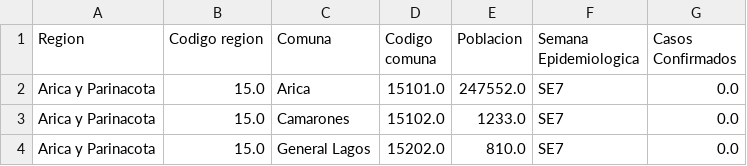
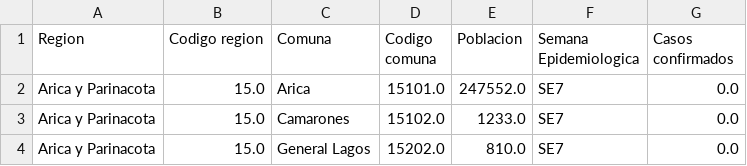
Before and after one commit to MinCiencia/Datos-COVID19, a CSV file: output/producto45/CasosConfirmadosPorComuna_std.csv, drawn as a sheet; only a part is shown.

```diff
--- a/output/producto45/CasosConfirmadosPorComuna_std.csv
+++ b/output/producto45/CasosConfirmadosPorComuna_std.csv
@@ -1,2 +1,2 @@
-Region,Codigo region,Comuna,Codigo comuna,Poblacion,Semana Epidemiologica,Casos Confirmados
+Region,Codigo region,Comuna,Codigo comuna,Poblacion,Semana Epidemiologica,Casos confirmados
 Arica y Parinacota,15.0,Arica,15101.0,247552.0,SE7,0.0
```
Also changed, not shown: output/producto45/CasosNoNotificadosPorComuna_std.csv, output/producto45/CasosProbablesPorComuna_std.csv, 1 other file.
